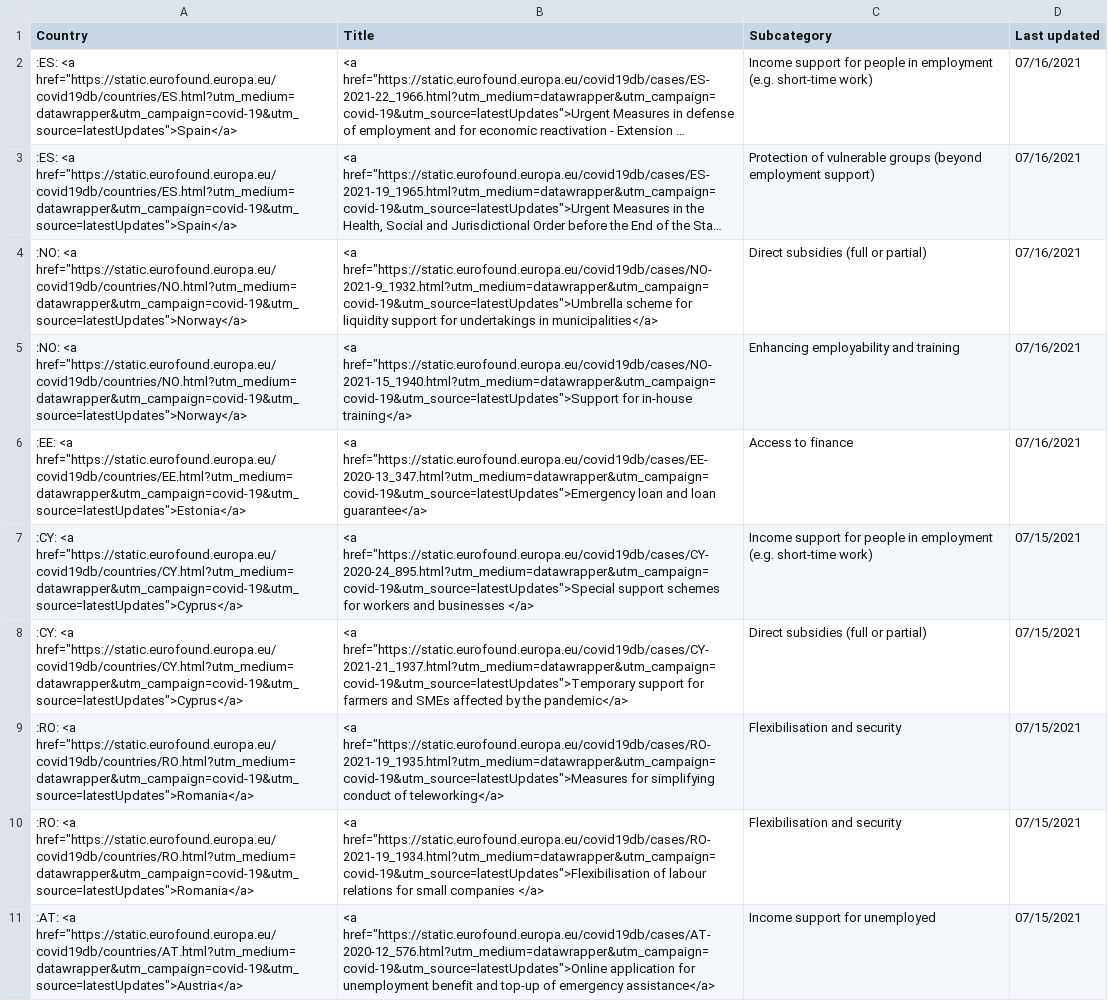
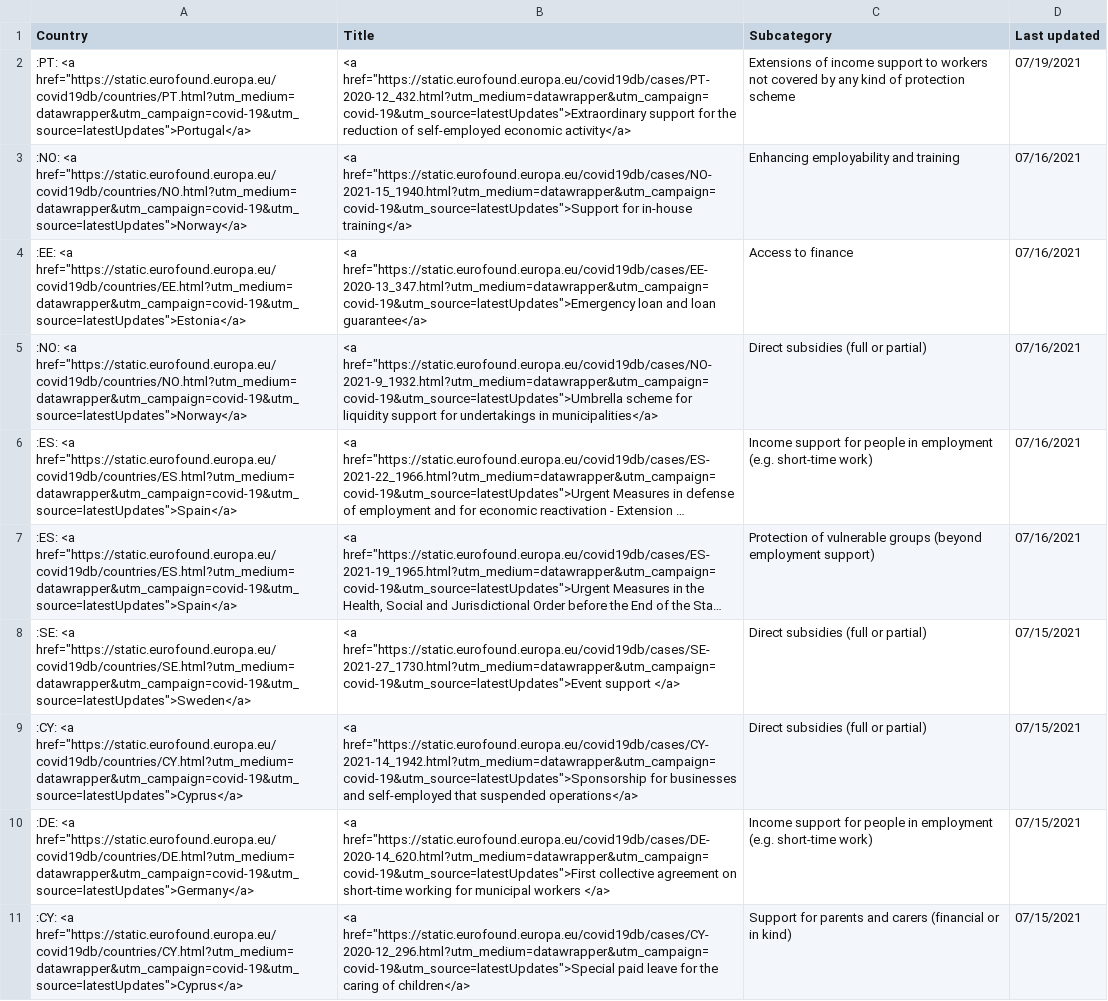
Before and after one commit to eurofound/static, a CSV file: covid19db/datawrapper/latestUpdates.csv, drawn as a sheet; long unchanged cells end in …; removed rows and columns are numbered as before the commit, all else as after; the diff names each change by its address in the sheet, - before the commit and + after, or states it on an @@ line.

```diff
--- a/covid19db/datawrapper/latestUpdates.csv
+++ b/covid19db/datawrapper/latestUpdates.csv
+row 2: :PT: <a href="https://static.eurofound.europa.eu/covid19db/countries/PT.html?utm_medium=datawrapper&utm_campaign=covid-19&utm_source=latestUpdates">Portugal</a> | <a href="https://static.eurofound.europa.eu/covid19db/cases/PT-2020-12_432.html?utm_medium=datawrapper&utm_campaign=covid-19&utm_source=latestUpdates">Extraordinary support for the reduction of self-employed economic activity</a> | Extensions of income support to workers not covered by any kind of protection scheme | 07/19/2021
@@ row 5 moved to row 3: :NO: <a href="https://static.eurofound.e… @@
@@ row 6 moved to row 4: :EE: <a href="https://static.eurofound.e… @@
+row 5: :NO: <a href="https://static.eurofound.europa.eu/covid19db/countries/NO.html?utm_medium=datawrapper&utm_campaign=covid-19&utm_source=latestUpdates">Norway</a> | <a href="https://static.eurofound.europa.eu/covid19db/cases/NO-2021-9_1932.html?utm_medium=datawrapper&utm_campaign=covid-19&utm_source=latestUpdates">Umbrella scheme for liquidity support for undertakings in municipalities</a> | Direct subsidies (full or partial) | 07/16/2021
-A8 (Country): :NO: <a href="https://static.eurofound.europa.eu/covid19db/countries/NO.html?utm_medium=datawrapper&utm_campaign=covid-19&utm_source=latestUpdates">Norway</a>
+A8 (Country): :SE: <a href="https://static.eurofound.europa.eu/covid19db/countries/SE.html?utm_medium=datawrapper&utm_campaign=covid-19&utm_source=latestUpdates">Sweden</a>
-B8 (Title): <a href="https://static.eurofound.europa.eu/covid19db/cases/NO-2021-9_1932.html?utm_medium=datawrapper&utm_campaign=covid-19&utm_source=latestUpdates">Umbrella scheme for liquidity support for undertakings in municipalities</a>
+B8 (Title): <a href="https://static.eurofound.europa.eu/covid19db/cases/SE-2021-27_1730.html?utm_medium=datawrapper&utm_campaign=covid-19&utm_source=latestUpdates">Event support </a>
-D8 (Last updated): 07/16/2021
+D8 (Last updated): 07/15/2021
-row 7: :CY: <a href="https://static.eurofound.europa.eu/covid19db/countries/CY.html?utm_medium=datawrapper&utm_campaign=covid-19&utm_source=latestUpdates">Cyprus</a> | <a href="https://static.eurofound.europa.eu/covid19db/cases/CY-2020-24_895.html?utm_medium=datawrapper&utm_campaign=covid-19&utm_source=latestUpdates">Special support schemes for workers and businesses </a> | Income support for people in employment (e.g. short-time work) | 07/15/2021
-B9 (Title): <a href="https://static.eurofound.europa.eu/covid19db/cases/CY-2021-21_1937.html?utm_medium=datawrapper&utm_campaign=covid-19&utm_source=latestUpdates">Temporary support for farmers and SMEs affected by the pandemic</a>
+B9 (Title): <a href="https://static.eurofound.europa.eu/covid19db/cases/CY-2021-14_1942.html?utm_medium=datawrapper&utm_campaign=covid-19&utm_source=latestUpdates">Sponsorship for businesses and self-employed that suspended operations</a>
-row 9: :RO: <a href="https://static.eurofound.europa.eu/covid19db/countries/RO.html?utm_medium=datawrapper&utm_campaign=covid-19&utm_source=latestUpdates">Romania</a> | <a href="https://static.eurofound.europa.eu/covid19db/cases/RO-2021-19_1935.html?utm_medium=datawrapper&utm_campaign=covid-19&utm_source=latestUpdates">Measures for simplifying conduct of teleworking</a> | Flexibilisation and security | 07/15/2021
-A10 (Country): :RO: <a href="https://static.eurofound.europa.eu/covid19db/countries/RO.html?utm_medium=datawrapper&utm_campaign=covid-19&utm_source=latestUpdates">Romania</a>
+A10 (Country): :DE: <a href="https://static.eurofound.europa.eu/covid19db/countries/DE.html?utm_medium=datawrapper&utm_campaign=covid-19&utm_source=latestUpdates">Germany</a>
-B10 (Title): <a href="https://static.eurofound.europa.eu/covid19db/cases/RO-2021-19_1934.html?utm_medium=datawrapper&utm_campaign=covid-19&utm_source=latestUpdates">Flexibilisation of labour relations for small companies </a>
+B10 (Title): <a href="https://static.eurofound.europa.eu/covid19db/cases/DE-2020-14_620.html?utm_medium=datawrapper&utm_campaign=covid-19&utm_source=latestUpdates">First collective agreement on short-time working for municipal workers </a>
-C10 (Subcategory): Flexibilisation and security
+C10 (Subcategory): Income support for people in employment (e.g. short-time work)
-A11 (Country): :AT: <a href="https://static.eurofound.europa.eu/covid19db/countries/AT.html?utm_medium=datawrapper&utm_campaign=covid-19&utm_source=latestUpdates">Austria</a>
+A11 (Country): :CY: <a href="https://static.eurofound.europa.eu/covid19db/countries/CY.html?utm_medium=datawrapper&utm_campaign=covid-19&utm_source=latestUpdates">Cyprus</a>
-B11 (Title): <a href="https://static.eurofound.europa.eu/covid19db/cases/AT-2020-12_576.html?utm_medium=datawrapper&utm_campaign=covid-19&utm_source=latestUpdates">Online application for unemployment benefit and top-up of emergency assistance</a>
+B11 (Title): <a href="https://static.eurofound.europa.eu/covid19db/cases/CY-2020-12_296.html?utm_medium=datawrapper&utm_campaign=covid-19&utm_source=latestUpdates">Special paid leave for the caring of children</a>
-C11 (Subcategory): Income support for unemployed
+C11 (Subcategory): Support for parents and carers (financial or in kind)
```
Also changed, not shown: covid19db/datawrapper/categories.csv, 5 other files.
